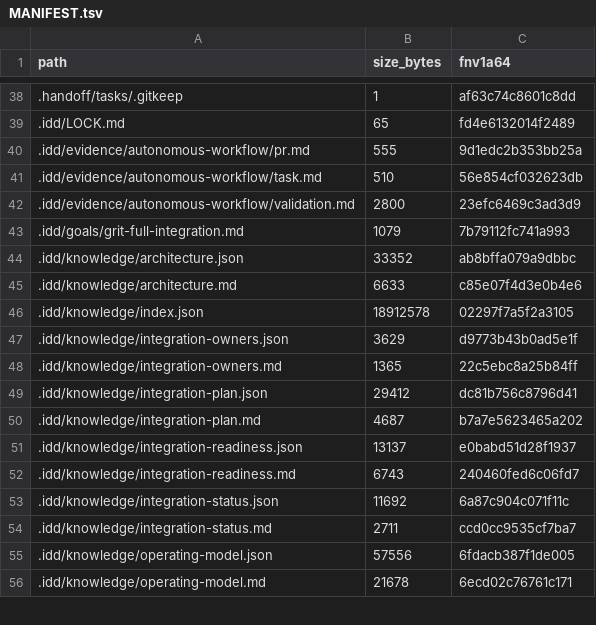
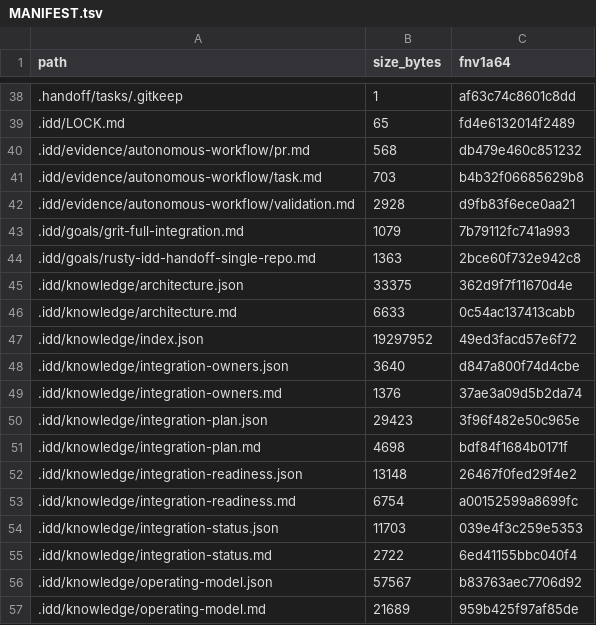
Before and after one commit to FlexNetOS/rusty-idd, a TSV file: .idd/MANIFEST.tsv, drawn as a sheet; only a part is shown, gaps mark what is left out; the diff covers the shown part only.

Commit message:
feat: plan handoff single repo architecture (#80)

```diff
--- a/.idd/MANIFEST.tsv
+++ b/.idd/MANIFEST.tsv
@@ -39,18 +39,19 @@ path	size_bytes	fnv1a64
 .idd/LOCK.md	65	fd4e6132014f2489
-.idd/evidence/autonomous-workflow/pr.md	555	9d1edc2b353bb25a
-.idd/evidence/autonomous-workflow/task.md	510	56e854cf032623db
-.idd/evidence/autonomous-workflow/validation.md	2800	23efc6469c3ad3d9
+.idd/evidence/autonomous-workflow/pr.md	568	db479e460c851232
+.idd/evidence/autonomous-workflow/task.md	703	b4b32f06685629b8
+.idd/evidence/autonomous-workflow/validation.md	2928	d9fb83f6ece0aa21
 .idd/goals/grit-full-integration.md	1079	7b79112fc741a993
-.idd/knowledge/architecture.json	33352	ab8bffa079a9dbbc
-.idd/knowledge/architecture.md	6633	c85e07f4d3e0b4e6
-.idd/knowledge/index.json	18912578	02297f7a5f2a3105
-.idd/knowledge/integration-owners.json	3629	d9773b43b0ad5e1f
-.idd/knowledge/integration-owners.md	1365	22c5ebc8a25b84ff
-.idd/knowledge/integration-plan.json	29412	dc81b756c8796d41
-.idd/knowledge/integration-plan.md	4687	b7a7e5623465a202
-.idd/knowledge/integration-readiness.json	13137	e0babd51d28f1937
-.idd/knowledge/integration-readiness.md	6743	240460fed6c06fd7
-.idd/knowledge/integration-status.json	11692	6a87c904c071f11c
-.idd/knowledge/integration-status.md	2711	ccd0cc9535cf7ba7
-.idd/knowledge/operating-model.json	57556	6fdacb387f1de005
-.idd/knowledge/operating-model.md	21678	6ecd02c76761c171
+.idd/goals/rusty-idd-handoff-single-repo.md	1363	2bce60f732e942c8
+.idd/knowledge/architecture.json	33375	362d9f7f11670d4e
+.idd/knowledge/architecture.md	6633	0c54ac137413cabb
+.idd/knowledge/index.json	19297952	49ed3facd57e6f72
+.idd/knowledge/integration-owners.json	3640	d847a800f74d4cbe
+.idd/knowledge/integration-owners.md	1376	37ae3a09d5b2da74
+.idd/knowledge/integration-plan.json	29423	3f96f482e50c965e
+.idd/knowledge/integration-plan.md	4698	bdf84f1684b0171f
+.idd/knowledge/integration-readiness.json	13148	26467f0fed29f4e2
+.idd/knowledge/integration-readiness.md	6754	a00152599a8699fc
+.idd/knowledge/integration-status.json	11703	039e4f3c259e5353
+.idd/knowledge/integration-status.md	2722	6ed41155bbc040f4
+.idd/knowledge/operating-model.json	57567	b83763aec7706d92
+.idd/knowledge/operating-model.md	21689	959b425f97af85de
```
Also changed, not shown: 6 added rows and 15 edited cells elsewhere in this file, 31 other files.
